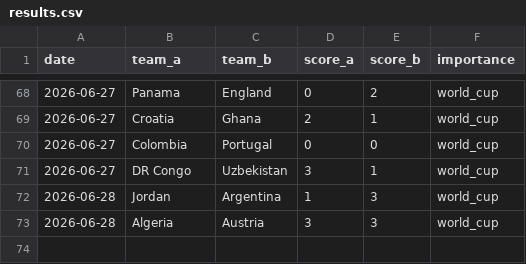
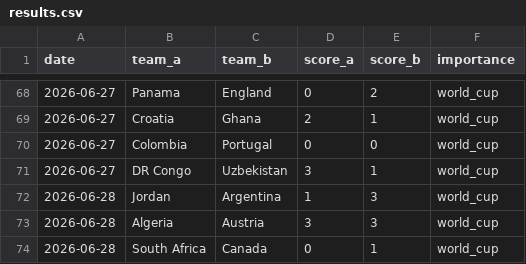
Before and after one commit to Ricosaur/worldcup-sim, a CSV file: data/results.csv, drawn as a sheet; only a part is shown, gaps mark what is left out; the diff names each change by its address in the sheet, - before the commit and + after, or states it on an @@ line.

```diff
--- a/data/results.csv
+++ b/data/results.csv
+row 74: 2026-06-28 | South Africa | Canada | 0 | 1 | world_cup
```
Also changed, not shown: data/elo_ratings.csv.
